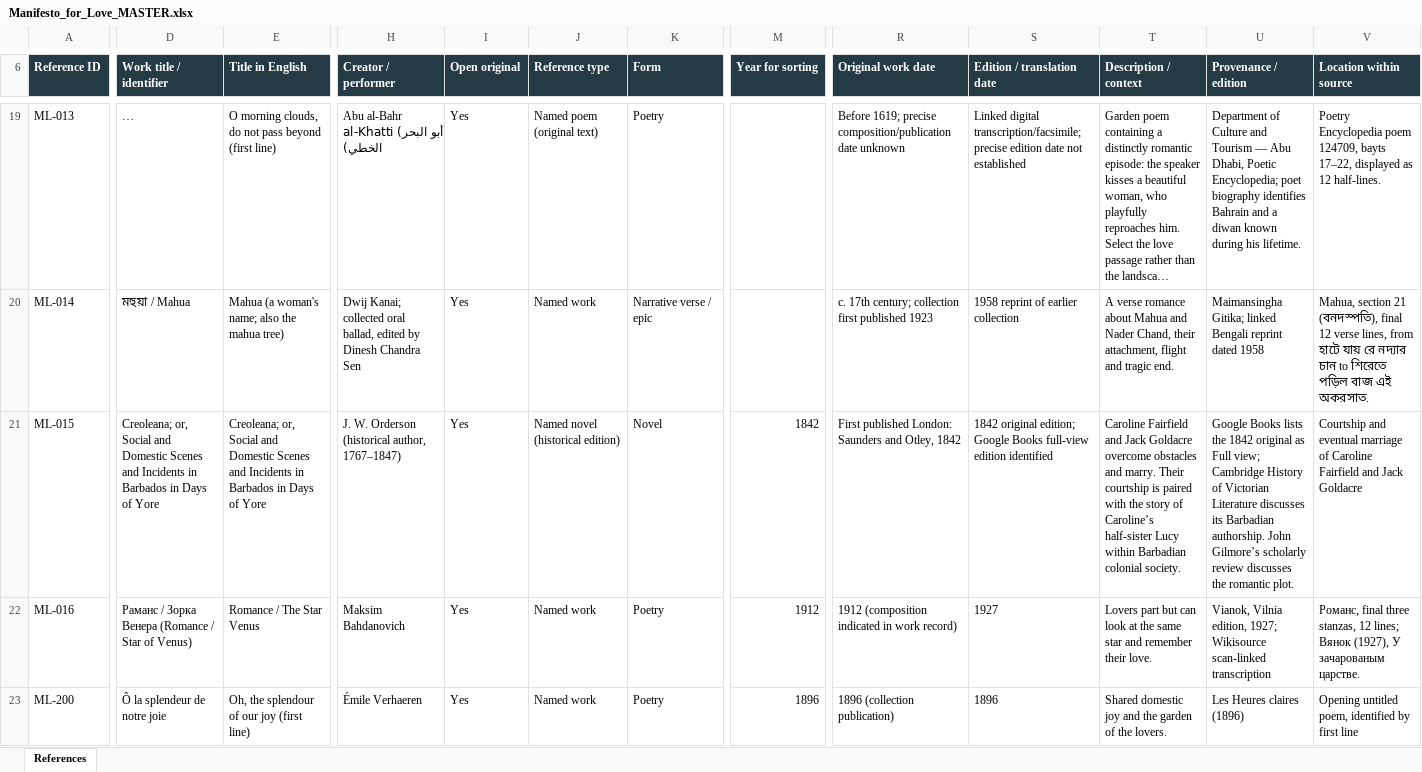
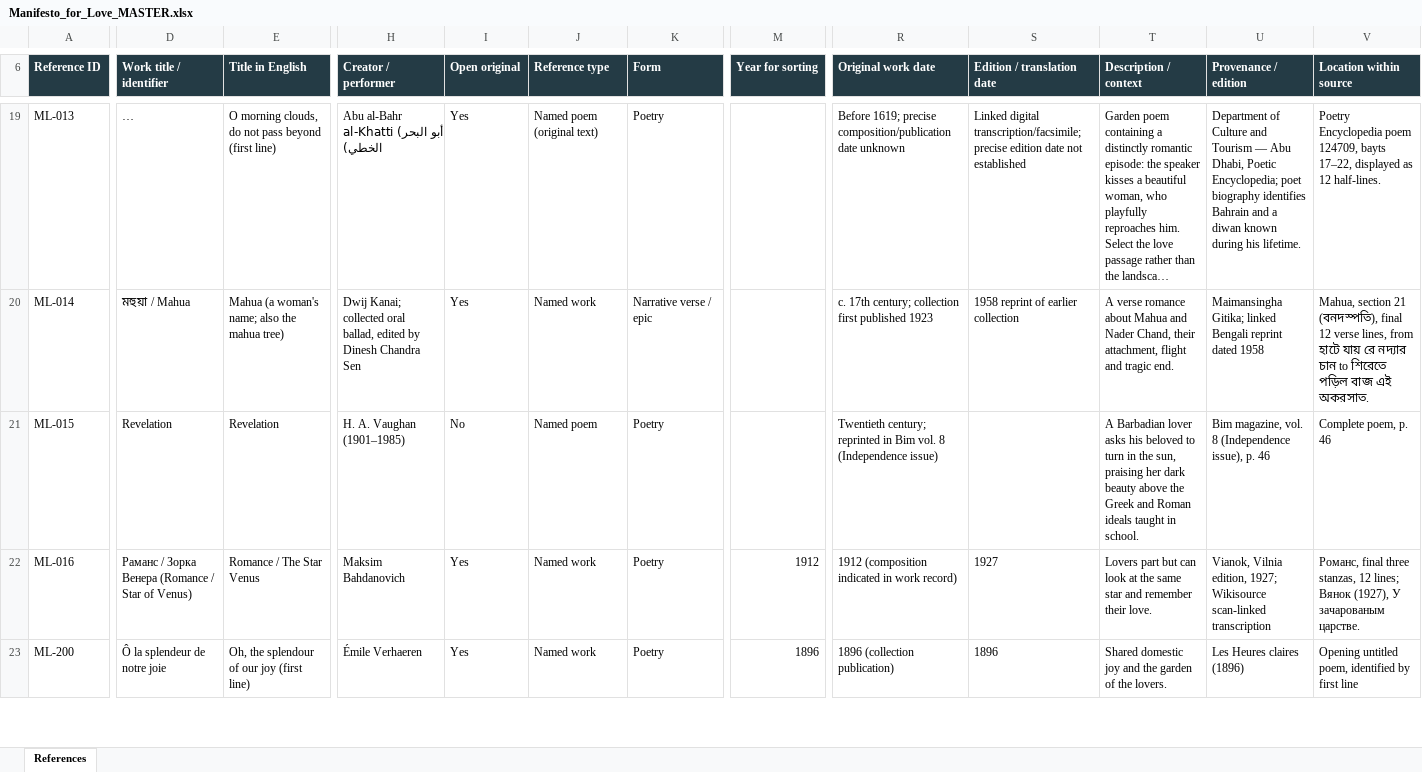
Before and after one commit to visioninglab/lovemanifesto, an Excel workbook: data/source/Manifesto_for_Love_MASTER.xlsx, sheet References, drawn as a sheet; only a part is shown, gaps mark what is left out; long unchanged cells end in …; values as stored, in another font and other column widths than the file's, no borders; table styles not drawn; the diff covers the shown part only; the diff names each change by its address in the sheet, - before the commit and + after, or states it on an @@ line.

```diff
--- a/data/source/Manifesto_for_Love_MASTER.xlsx (sheet References)
+++ b/data/source/Manifesto_for_Love_MASTER.xlsx (sheet References)
-D21 (Work title / identifier): Creoleana; or, Social and Domestic Scenes and Incidents in Barbados in Days of Yore
+D21 (Work title / identifier): Revelation
-E21 (Title in English): Creoleana; or, Social and Domestic Scenes and Incidents in Barbados in Days of Yore
+E21 (Title in English): Revelation
-H21 (Creator / performer): J. W. Orderson (historical author, 1767–1847)
+H21 (Creator / performer): H. A. Vaughan (1901–1985)
-I21 (Open original): Yes
+I21 (Open original): No
-J21 (Reference type): Named novel (historical edition)
+J21 (Reference type): Named poem
-K21 (Form): Novel
+K21 (Form): Poetry
-M21 (Year for sorting): 1842
+M21 (Year for sorting): (empty)
-R21 (Original work date): First published London: Saunders and Otley, 1842
+R21 (Original work date): Twentieth century; reprinted in Bim vol. 8 (Independence issue)
-S21 (Edition / translation date): 1842 original edition; Google Books full-view edition identified
+S21 (Edition / translation date): (empty)
-T21 (Description / context): Caroline Fairfield and Jack Goldacre overcome obstacles and marry. Their courtship is paired with the story of Caroline’s half-sister Lucy within Barbadian colonial society.
+T21 (Description / context): A Barbadian lover asks his beloved to turn in the sun, praising her dark beauty above the Greek and Roman ideals taught in school.
-U21 (Provenance / edition): Google Books lists the 1842 original as Full view; Cambridge History of Victorian Literature discusses its Barbadian authorship. John Gilmore’s scholarly review discusses the romantic plot.
+U21 (Provenance / edition): Bim magazine, vol. 8 (Independence issue), p. 46
-V21 (Location within source): Courtship and eventual marriage of Caroline Fairfield and Jack Goldacre
+V21 (Location within source): Complete poem, p. 46
```
Also changed, not shown: 48 edited cells elsewhere in this sheet, 4 other files.
